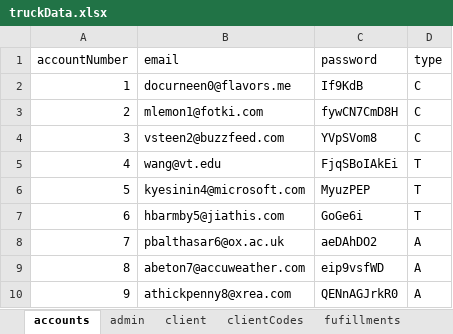
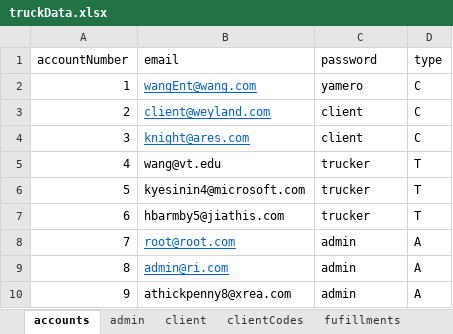
Before and after one commit to DiscountJoe/BIT4444_Project, an Excel workbook: truckData.xlsx, sheet accounts, drawn as a sheet; values as stored, in another font and other column widths than the file's, no borders; the diff names each change by its address in the sheet, - before the commit and + after, or states it on an @@ line.

```diff
--- a/truckData.xlsx (sheet accounts)
+++ b/truckData.xlsx (sheet accounts)
-B2 (email): docurneen0@flavors.me
+B2 (email): wangEnt@wang.com
@@ B2:B4 underline: off → on, text colour: black → #0563C1 @@
-C2 (password): If9KdB
+C2 (password): yamero
-B3 (email): mlemon1@fotki.com
+B3 (email): client@weyland.com
-C3 (password): fywCN7CmD8H
+C3 (password): client
-B4 (email): vsteen2@buzzfeed.com
+B4 (email): knight@ares.com
-C4 (password): YVpSVom8
+C4 (password): client
-C5 (password): FjqSBoIAkEi
+C5 (password): trucker
-C6 (password): MyuzPEP
+C6 (password): trucker
-C7 (password): GoGe6i
+C7 (password): trucker
-B8 (email): pbalthasar6@ox.ac.uk
+B8 (email): root@root.com
@@ B8:B9 underline: off → on, text colour: black → #0563C1 @@
-C8 (password): aeDAhDO2
+C8 (password): admin
-B9 (email): abeton7@accuweather.com
+B9 (email): admin@ri.com
-C9 (password): eip9vsfWD
+C9 (password): admin
-C10 (password): QENnAGJrkR0
+C10 (password): admin
```
Also changed, not shown: sheet trucker, sheet client, 2 other files.
